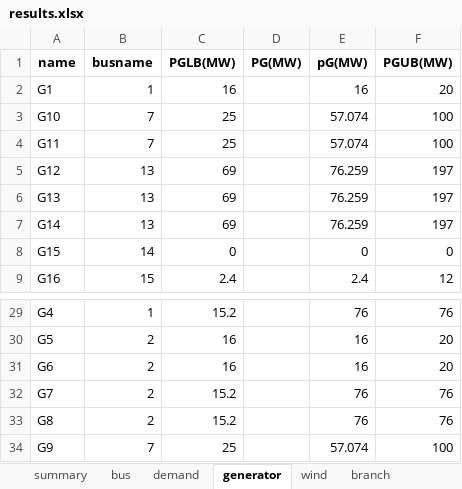
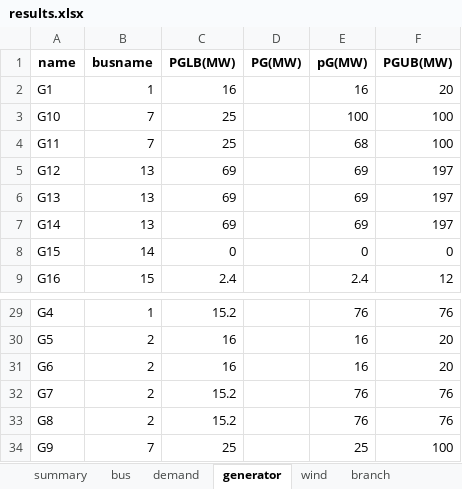
Before and after one commit to RWTH-IAEW/opf-potpourri, an Excel workbook: potpourri/results/results.xlsx, sheet generator, drawn as a sheet; only a part is shown, gaps mark what is left out; values as stored, in another font and other column widths than the file's, no borders; the diff names each change by its address in the sheet, - before the commit and + after, or states it on an @@ line.

```diff
--- a/potpourri/results/results.xlsx (sheet generator)
+++ b/potpourri/results/results.xlsx (sheet generator)
-E3 (pG(MW)): 57.074
+E3 (pG(MW)): 100
-E4 (pG(MW)): 57.074
+E4 (pG(MW)): 68
-E5:E7 (pG(MW)): 76.259
+E5:E7 (pG(MW)): 69
-E34 (pG(MW)): 57.074
+E34 (pG(MW)): 25
```
Also changed, not shown: sheet branch, sheet bus, sheet transformer, sheet summary, 28 other files.
